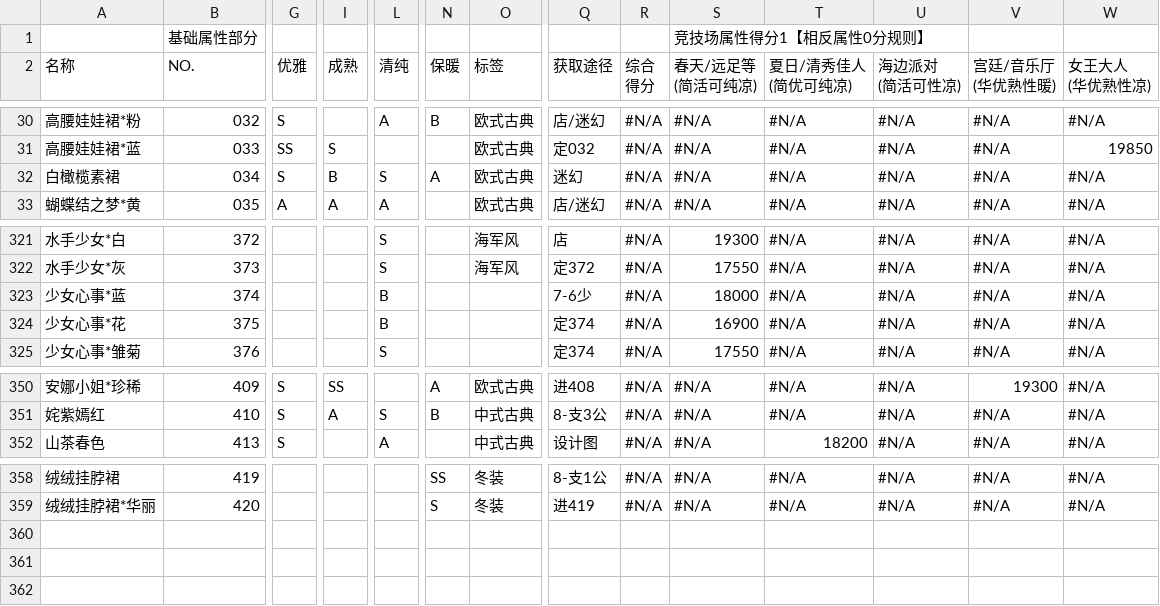
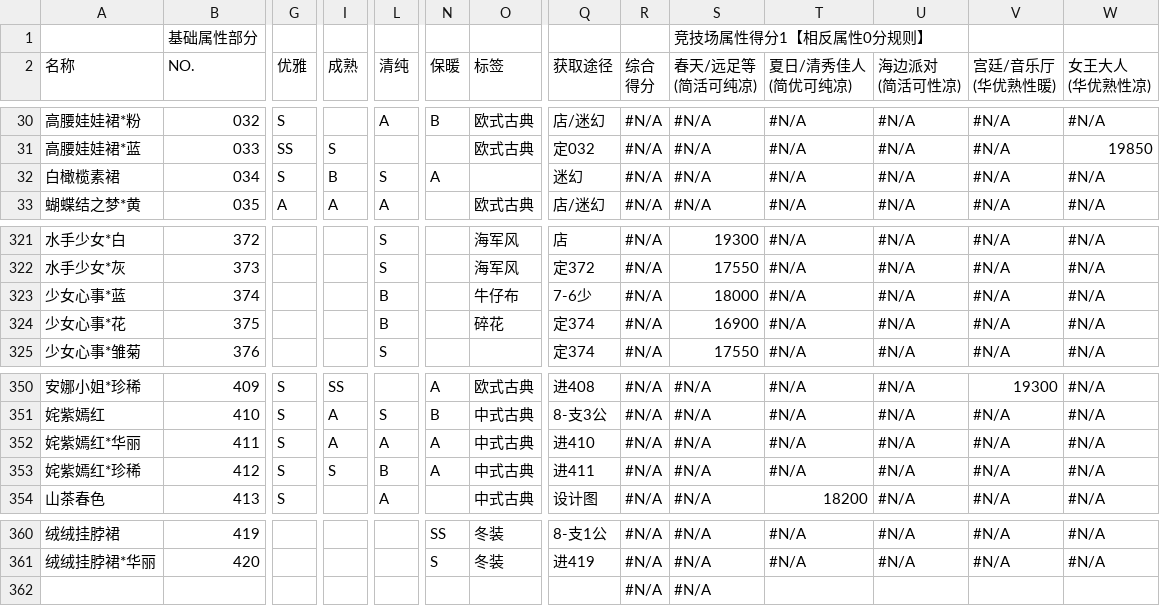
Before and after one commit to kofway/kofway.github.com, a CSV file: miracle_nuannuan/nikkiup2u3/raw/dress.csv, drawn as a sheet; only a part is shown, gaps mark what is left out; rows hold the shown columns only; the diff names each change by its address in the sheet, - before the commit and + after, or states it on an @@ line.

```diff
--- a/miracle_nuannuan/nikkiup2u3/raw/dress.csv
+++ b/miracle_nuannuan/nikkiup2u3/raw/dress.csv
-O32 (标签): 欧式古典
+O32 (标签): (empty)
-O323 (标签): (empty)
+O323 (标签): 牛仔布
-O324 (标签): (empty)
+O324 (标签): 碎花
+row 352: 姹紫嫣红*华丽 | 411 | S | A | A | A | 中式古典 | 进410 | #N/A | #N/A | #N/A | #N/A | #N/A | #N/A
+row 353: 姹紫嫣红*珍稀 | 412 | S | S | B | A | 中式古典 | 进411 | #N/A | #N/A | #N/A | #N/A | #N/A | #N/A
+row 362:  |  |  |  |  |  |  |  | #N/A | #N/A
```
Also changed, not shown: miracle_nuannuan/nikkiup2u3/raw/accessories.csv, miracle_nuannuan/nikkiup2u3/raw/coat.csv, 16 other files.
